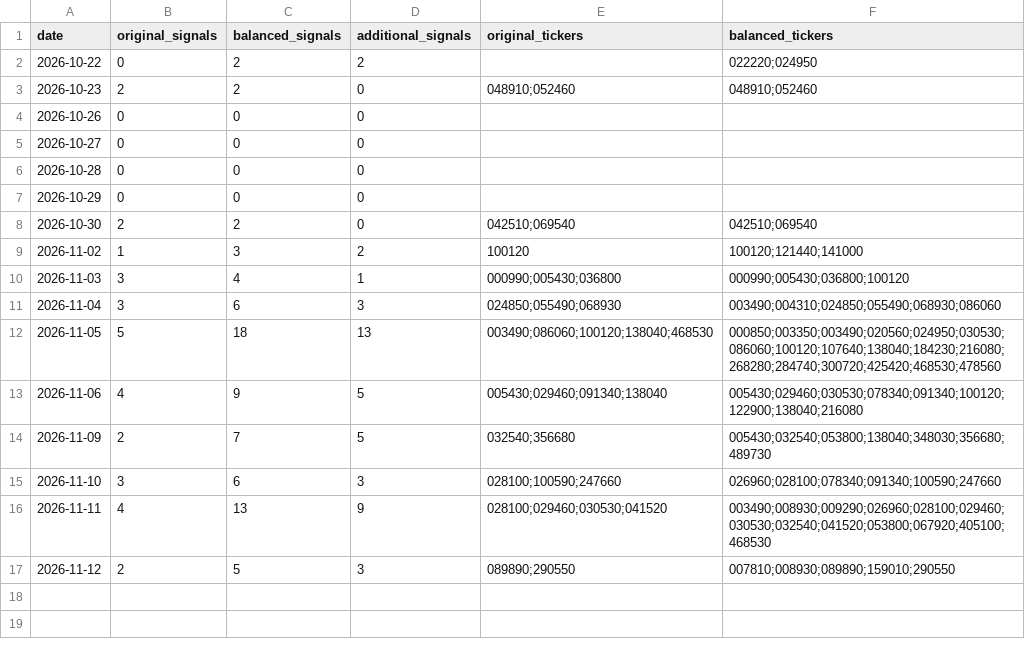
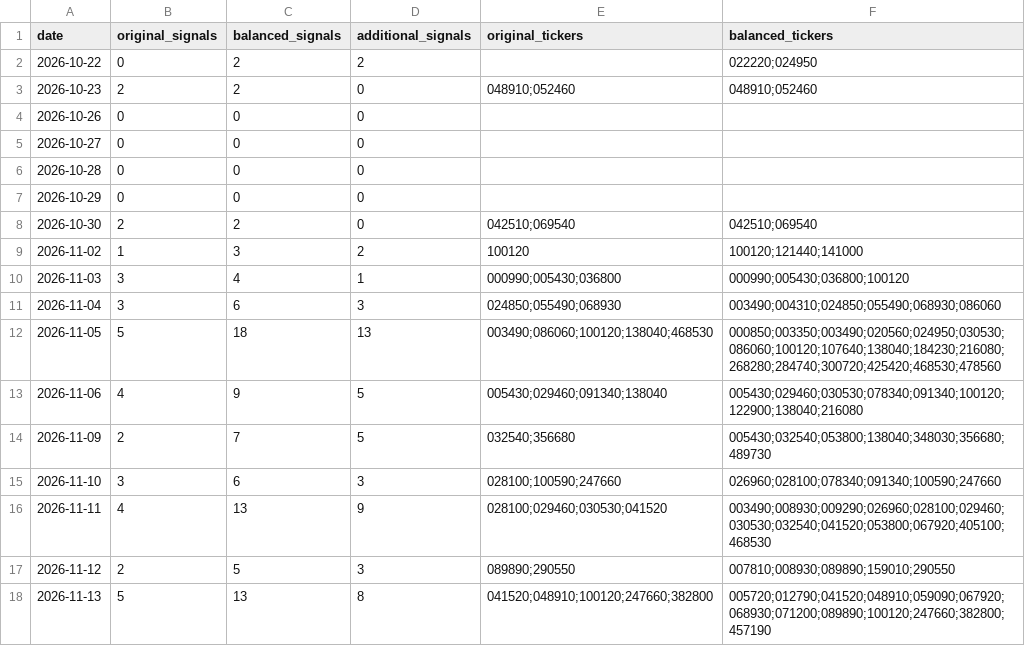
Before and after one commit to asura2367-boop/oneil-rs-scanner, a CSV file: data/paper/signal_comparison.csv, drawn as a sheet; the diff names each change by its address in the sheet, - before the commit and + after, or states it on an @@ line.

```diff
--- a/data/paper/signal_comparison.csv
+++ b/data/paper/signal_comparison.csv
+row 18: 2026-11-13 | 5 | 13 | 8 | 041520;048910;100120;247660;382800 | 005720;012790;041520;048910;059090;067920;068930;071200;089890;100120;247660;382800;457190
```
Also changed, not shown: data/paper/closed_trades_report.csv, data/paper/equity.csv, 5 other files.
